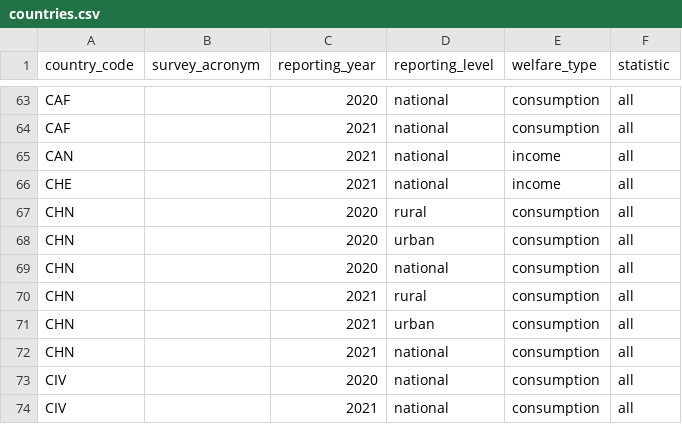
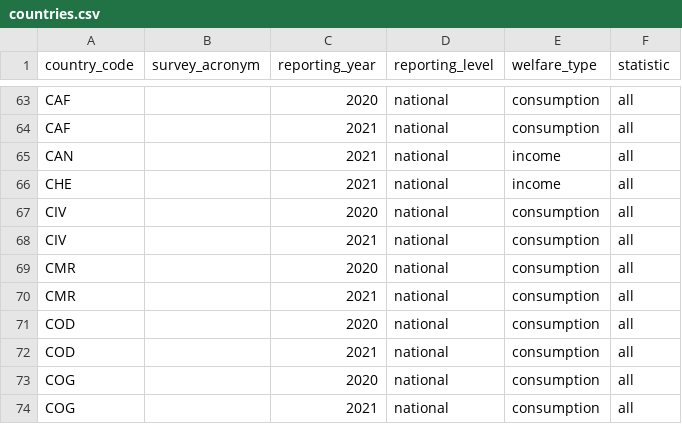
Before and after one commit to PIP-Technical-Team/aux_censoring, a CSV file: countries.csv, drawn as a sheet; only a part is shown, gaps mark what is left out; the shorter side is filled out with more unchanged rows.

Commit message:
remove CHN

```diff
--- a/countries.csv
+++ b/countries.csv
@@ -66,8 +66,2 @@ CAN,,2021,national,income,all
 CHE,,2021,national,income,all
-CHN,,2020,rural,consumption,all
-CHN,,2020,urban,consumption,all
-CHN,,2020,national,consumption,all
-CHN,,2021,rural,consumption,all
-CHN,,2021,urban,consumption,all
-CHN,,2021,national,consumption,all
 CIV,,2020,national,consumption,all
```
